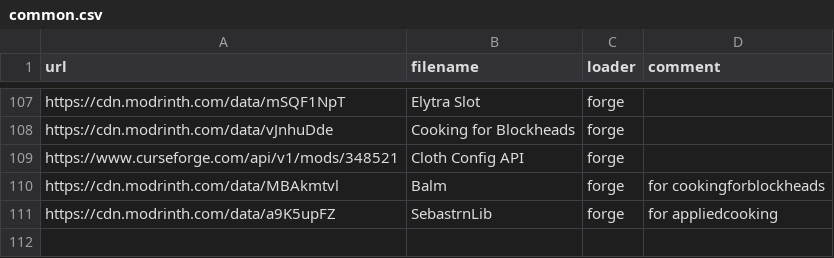
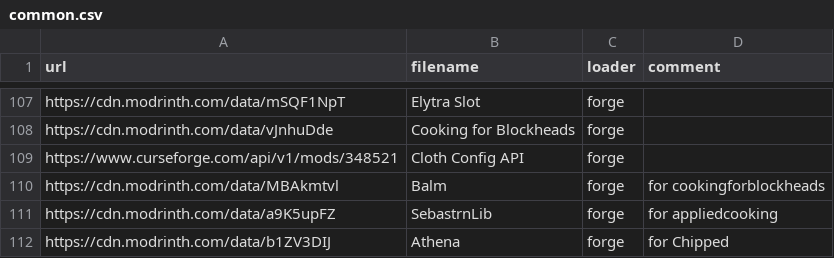
Before and after one commit to Kseen715/kaidame, a CSV file: getters/common.csv, drawn as a sheet; only a part is shown, gaps mark what is left out.

Commit message:
Fix wirelessBoosterExp type in common.json and update common.csv with new mod entries

```diff
--- a/getters/common.csv
+++ b/getters/common.csv
@@ -111 +111,2 @@ url,filename,loader,comment
 "https://cdn.modrinth.com/data/a9K5upFZ","SebastrnLib","forge","for appliedcooking"
+"https://cdn.modrinth.com/data/b1ZV3DIJ","Athena","forge","for Chipped"
```
Also changed, not shown: 1 other file.
